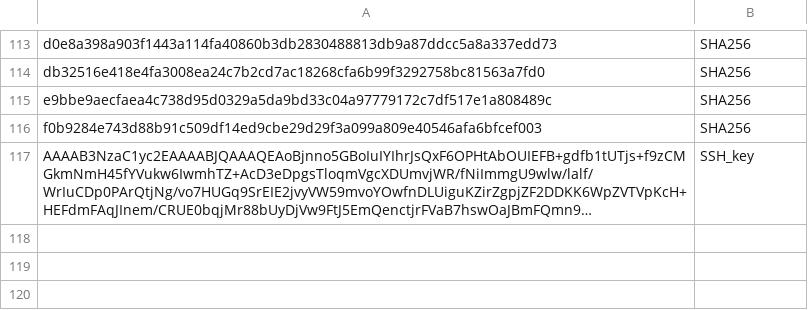
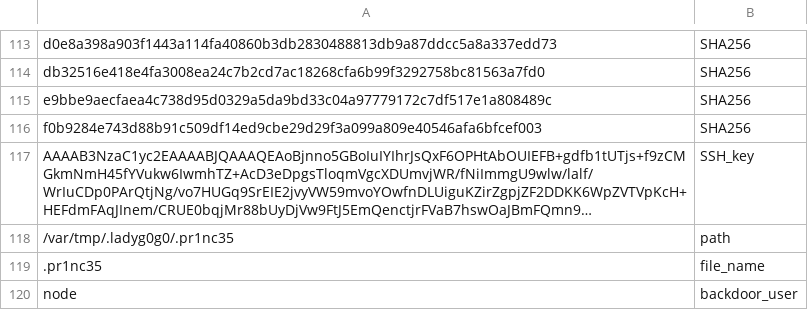
Before and after one commit to akamai/akamai-security-research, a CSV file: malware/mexals/iocs.csv, drawn as a sheet; only a part is shown, gaps mark what is left out; long unchanged cells end in …; the diff names each change by its address in the sheet, - before the commit and + after, or states it on an @@ line.

Commit message:
Add backdoor user, chattr, and hex drop dir detection improvements

```diff
--- a/malware/mexals/iocs.csv
+++ b/malware/mexals/iocs.csv
+row 118: /var/tmp/.ladyg0g0/.pr1nc35 | path
+row 119: .pr1nc35 | file_name
+row 120: node | backdoor_user
```
Also changed, not shown: 3 other files.
